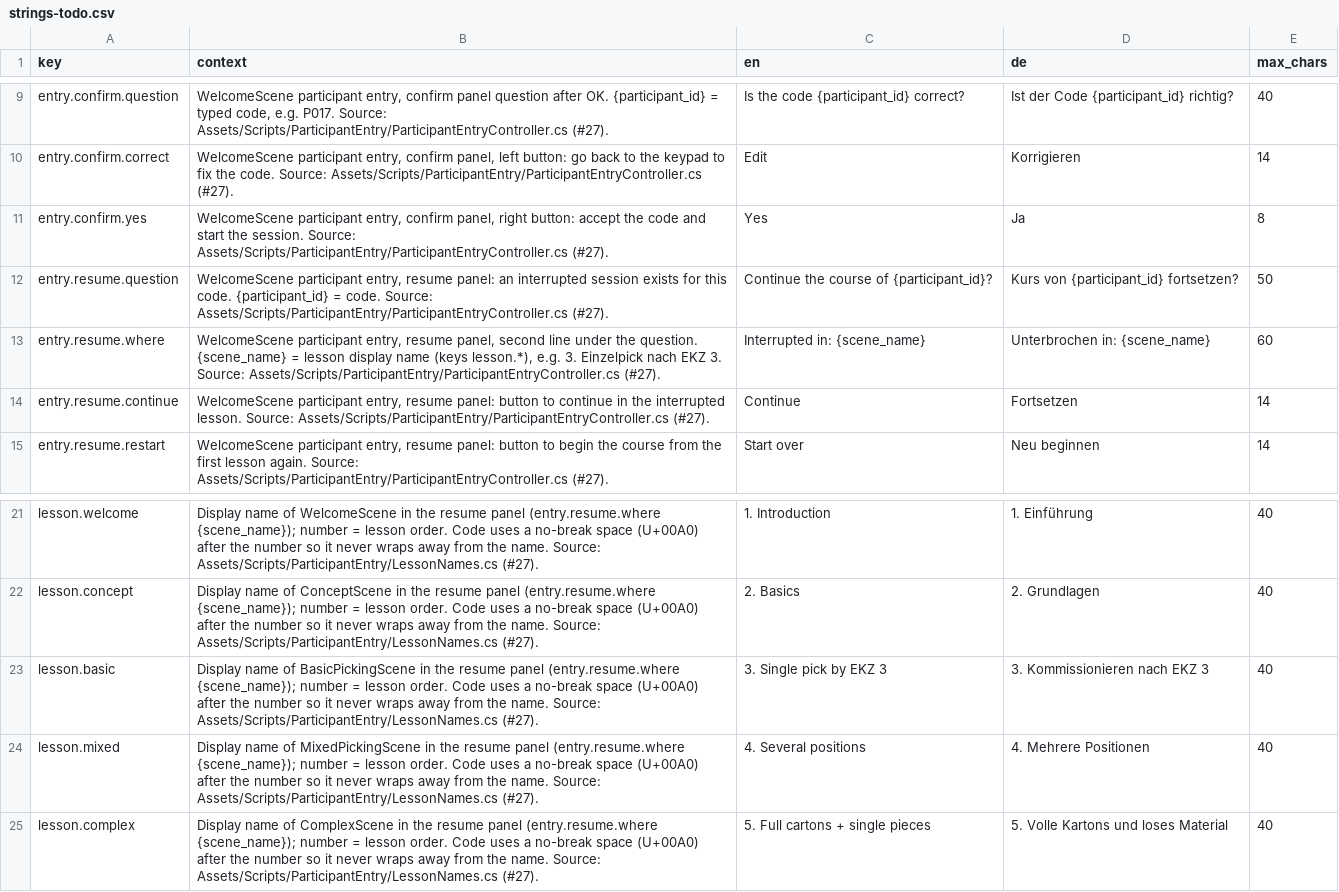
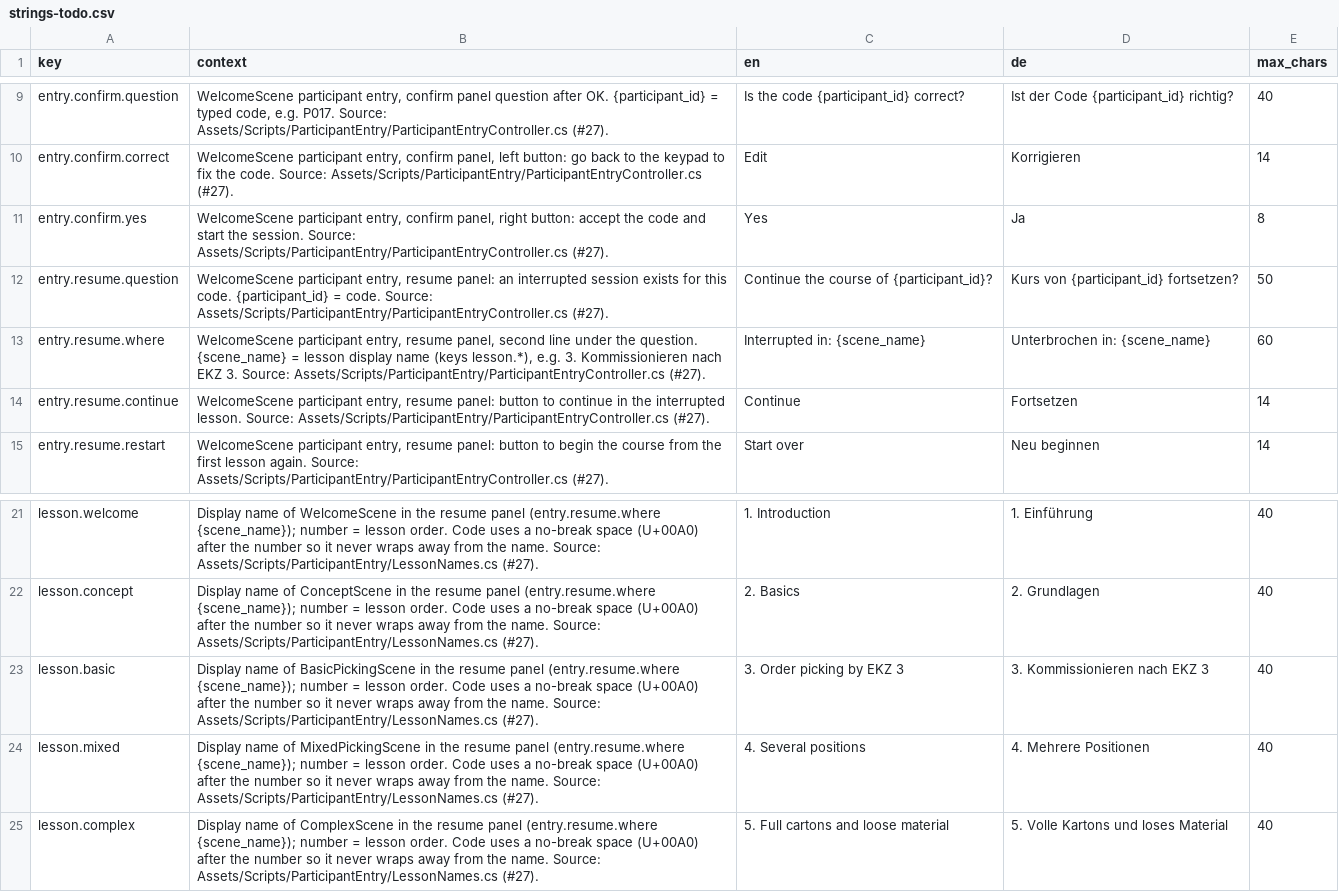
Before and after one commit to ttquynhdo/xrpick-v2, a CSV file: docs/i18n/strings-todo.csv, drawn as a sheet; only a part is shown, gaps mark what is left out.

```diff
--- a/docs/i18n/strings-todo.csv
+++ b/docs/i18n/strings-todo.csv
@@ -12,3 +12,3 @@ entry.confirm.yes,"WelcomeScene participant entry, confirm panel, right button:
 entry.resume.question,"WelcomeScene participant entry, resume panel: an interrupted session exists for this code. {participant_id} = code. Source: Assets/Scripts/ParticipantEntry/ParticipantEntryController.cs (#27).",Continue the course of {participant_id}?,Kurs von {participant_id} fortsetzen?,50
-entry.resume.where,"WelcomeScene participant entry, resume panel, second line under the question. {scene_name} = lesson display name (keys lesson.*), e.g. 3. Einzelpick nach EKZ 3. Source: Assets/Scripts/ParticipantEntry/ParticipantEntryController.cs (#27).",Interrupted in: {scene_name},Unterbrochen in: {scene_name},60
+entry.resume.where,"WelcomeScene participant entry, resume panel, second line under the question. {scene_name} = lesson display name (keys lesson.*), e.g. 3. Kommissionieren nach EKZ 3. Source: Assets/Scripts/ParticipantEntry/ParticipantEntryController.cs (#27).",Interrupted in: {scene_name},Unterbrochen in: {scene_name},60
 entry.resume.continue,"WelcomeScene participant entry, resume panel: button to continue in the interrupted lesson. Source: Assets/Scripts/ParticipantEntry/ParticipantEntryController.cs (#27).",Continue,Fortsetzen,14
@@ -22,4 +22,4 @@ lesson.welcome,Display name of WelcomeScene in the resume panel (entry.resume.wh
 lesson.concept,Display name of ConceptScene in the resume panel (entry.resume.where {scene_name}); number = lesson order. Code uses a no-break space (U+00A0) after the number so it never wraps away from the name. Source: Assets/Scripts/ParticipantEntry/LessonNames.cs (#27).,2. Basics,2. Grundlagen,40
-lesson.basic,Display name of BasicPickingScene in the resume panel (entry.resume.where {scene_name}); number = lesson order. Code uses a no-break space (U+00A0) after the number so it never wraps away from the name. Source: Assets/Scripts/ParticipantEntry/LessonNames.cs (#27).,3. Single pick by EKZ 3,3. Kommissionieren nach EKZ 3,40
+lesson.basic,Display name of BasicPickingScene in the resume panel (entry.resume.where {scene_name}); number = lesson order. Code uses a no-break space (U+00A0) after the number so it never wraps away from the name. Source: Assets/Scripts/ParticipantEntry/LessonNames.cs (#27).,3. Order picking by EKZ 3,3. Kommissionieren nach EKZ 3,40
 lesson.mixed,Display name of MixedPickingScene in the resume panel (entry.resume.where {scene_name}); number = lesson order. Code uses a no-break space (U+00A0) after the number so it never wraps away from the name. Source: Assets/Scripts/ParticipantEntry/LessonNames.cs (#27).,4. Several positions,4. Mehrere Positionen,40
-lesson.complex,Display name of ComplexScene in the resume panel (entry.resume.where {scene_name}); number = lesson order. Code uses a no-break space (U+00A0) after the number so it never wraps away from the name. Source: Assets/Scripts/ParticipantEntry/LessonNames.cs (#27).,5. Full cartons + single pieces,5. Volle Kartons und loses Material,40
+lesson.complex,Display name of ComplexScene in the resume panel (entry.resume.where {scene_name}); number = lesson order. Code uses a no-break space (U+00A0) after the number so it never wraps away from the name. Source: Assets/Scripts/ParticipantEntry/LessonNames.cs (#27).,5. Full cartons and loose material,5. Volle Kartons und loses Material,40
```
Also changed, not shown: 4 other files.
